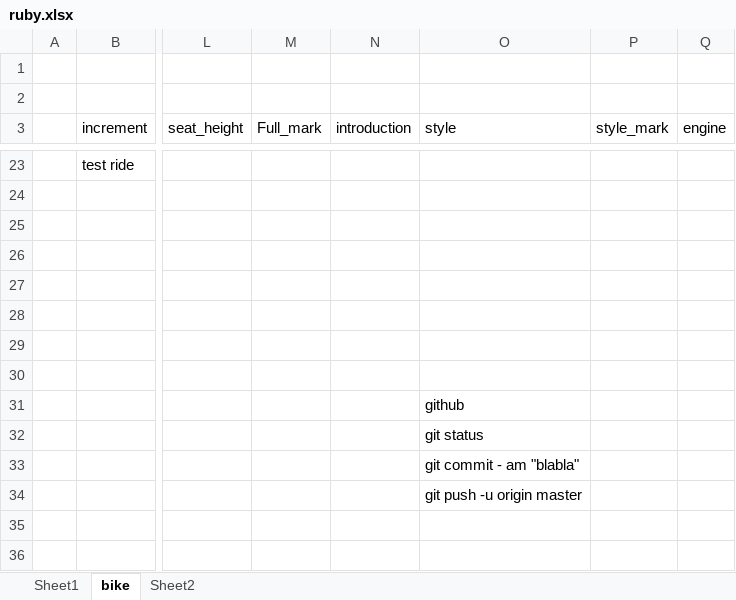
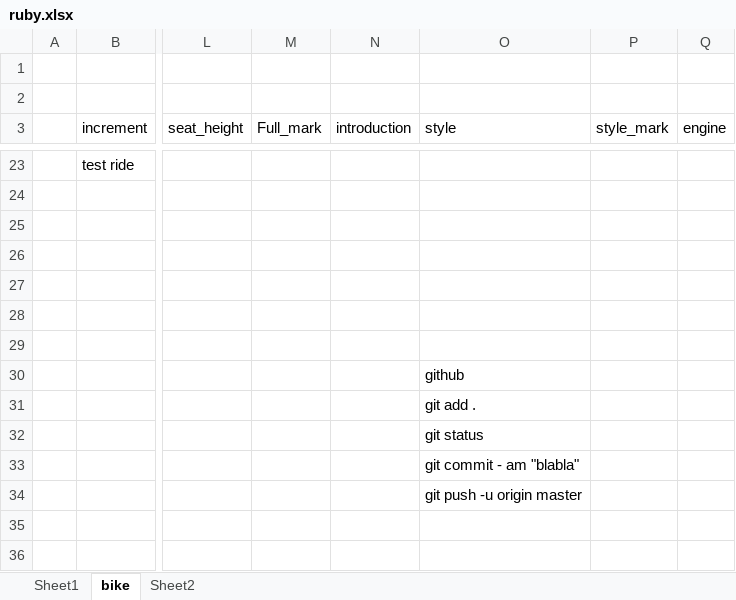
Before and after one commit to MaverickO-O/full_throttle, an Excel workbook: ruby.xlsx, sheet bike, drawn as a sheet; only a part is shown, gaps mark what is left out; values as stored, in another font and other column widths than the file's, no borders; charts and pictures not drawn; the diff names each change by its address in the sheet, - before the commit and + after, or states it on an @@ line.

Commit message:
list of user

```diff
--- a/ruby.xlsx (sheet bike)
+++ b/ruby.xlsx (sheet bike)
-O30 (style): (empty)
+O30 (style): github
-O31 (style): github
+O31 (style): git add .
```
Also changed, not shown: 11 other files.
